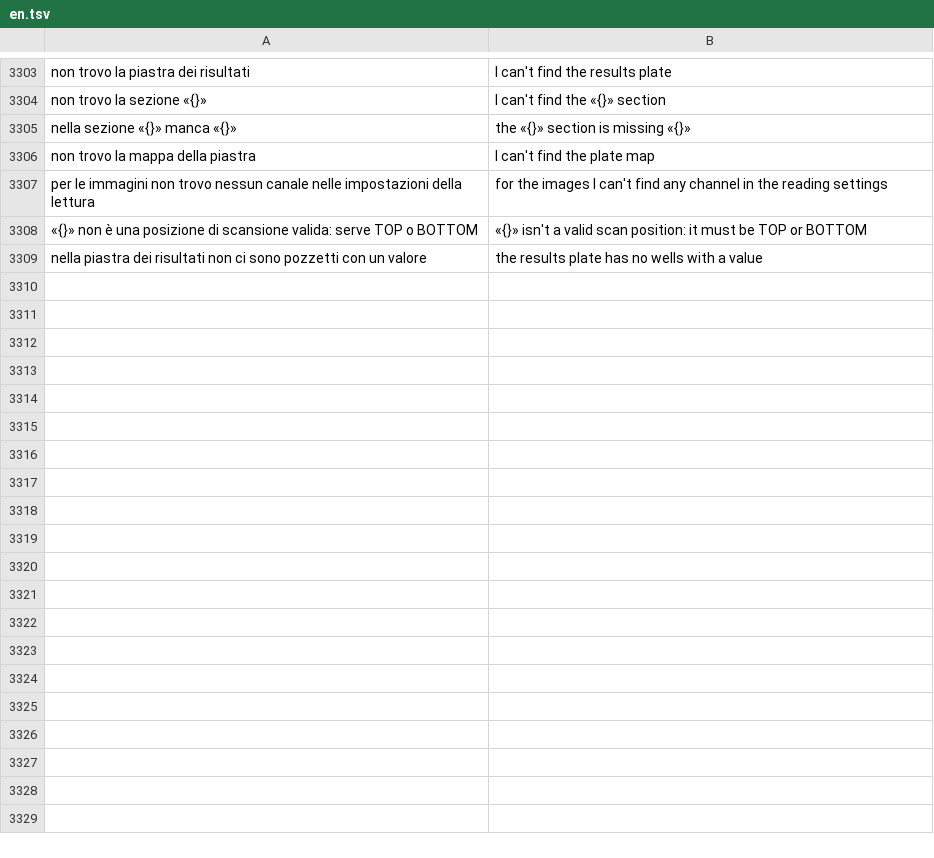
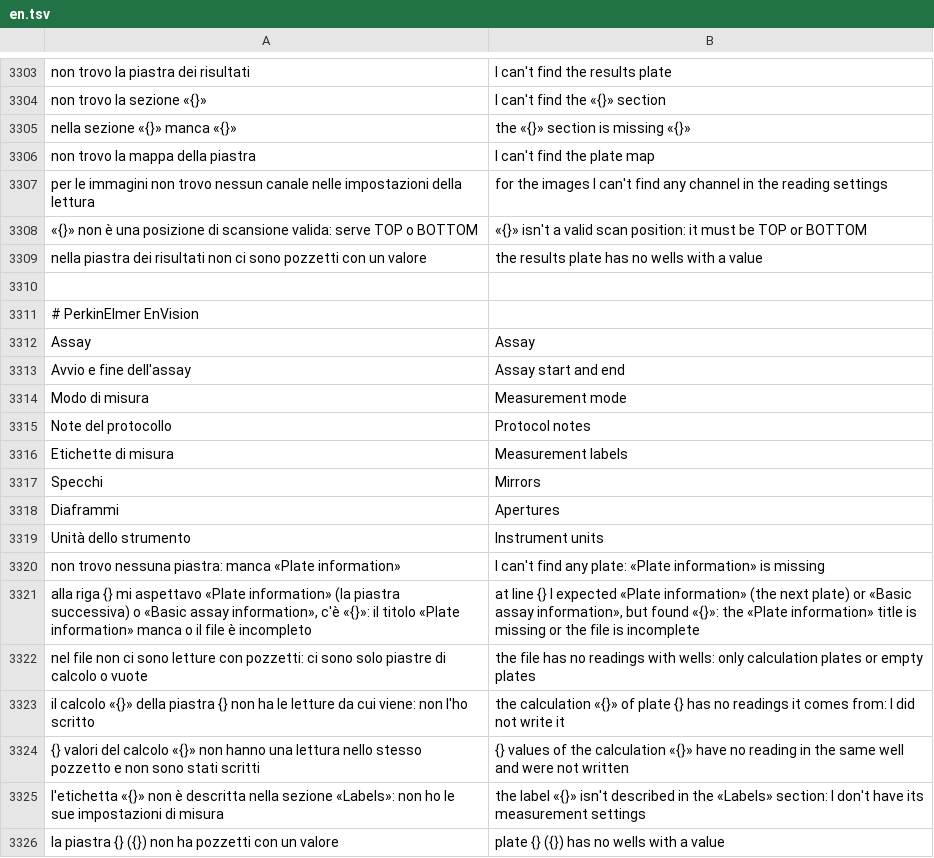
Before and after one commit to realfulvio/cedro, a TSV file: i18n/en.tsv, drawn as a sheet; only a part is shown, gaps mark what is left out; the diff names each change by its address in the sheet, - before the commit and + after, or states it on an @@ line.

```diff
--- a/i18n/en.tsv
+++ b/i18n/en.tsv
+row 3310: (empty)
+row 3311: # PerkinElmer EnVision
+row 3312: Assay | Assay
+row 3313: Avvio e fine dell'assay | Assay start and end
+row 3314: Modo di misura | Measurement mode
+row 3315: Note del protocollo | Protocol notes
+row 3316: Etichette di misura | Measurement labels
+row 3317: Specchi | Mirrors
+row 3318: Diaframmi | Apertures
+row 3319: Unità dello strumento | Instrument units
+row 3320: non trovo nessuna piastra: manca «Plate information» | I can't find any plate: «Plate information» is missing
+row 3321: alla riga {} mi aspettavo «Plate information» (la piastra successiva) o «Basic assay information», c'è «{}»: il titolo «Plate information» manca o il file è incompleto | at line {} I expected «Plate information» (the next plate) or «Basic assay information», but found «{}»: the «Plate information» title is missing or the file is incomplete
+row 3322: nel file non ci sono letture con pozzetti: ci sono solo piastre di calcolo o vuote | the file has no readings with wells: only calculation plates or empty plates
+row 3323: il calcolo «{}» della piastra {} non ha le letture da cui viene: non l'ho scritto | the calculation «{}» of plate {} has no readings it comes from: I did not write it
+row 3324: {} valori del calcolo «{}» non hanno una lettura nello stesso pozzetto e non sono stati scritti | {} values of the calculation «{}» have no reading in the same well and were not written
+row 3325: l'etichetta «{}» non è descritta nella sezione «Labels»: non ho le sue impostazioni di misura | the label «{}» isn't described in the «Labels» section: I don't have its measurement settings
+row 3326: la piastra {} ({}) non ha pozzetti con un valore | plate {} ({}) has no wells with a value
```
Also changed, not shown: i18n/de.tsv, i18n/es.tsv, 13 other files.
